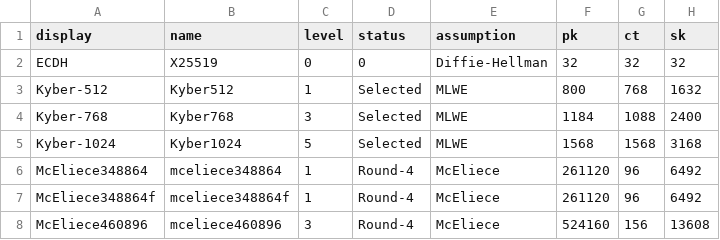
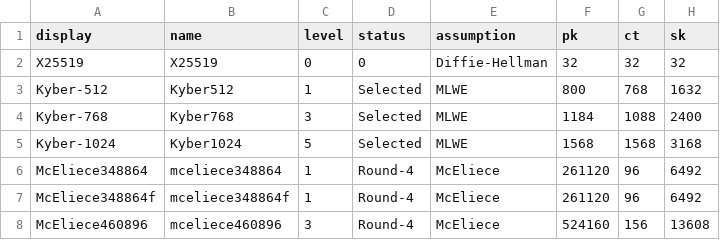
Before and after one commit to thomwiggers/pqprimitives-tex, a CSV file: kems.csv, drawn as a sheet; only a part is shown.

```diff
--- a/kems.csv
+++ b/kems.csv
@@ -1,3 +1,3 @@
 display,name,level,status,assumption,pk,ct,sk
-ECDH,X25519,0,0,Diffie-Hellman,32,32,32
+X25519,X25519,0,0,Diffie-Hellman,32,32,32
 Kyber-512,Kyber512,1,Selected,MLWE,800,768,1632
```
Also changed, not shown: sigs.csv.
